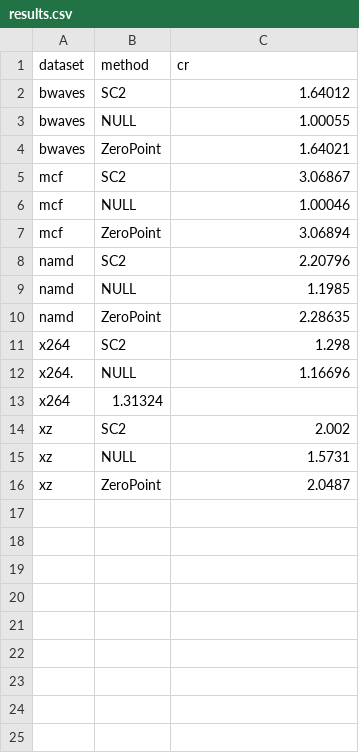
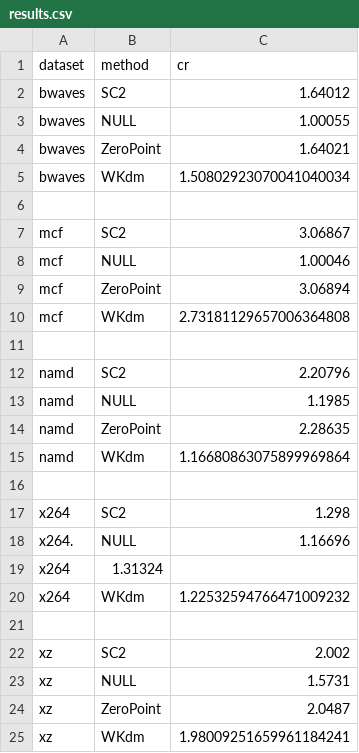
Before and after one commit to jonnor/acm2019-compress, a CSV file: results.csv, drawn as a sheet.

Commit message:
Added WKdm to results CSV.

```diff
--- a/results.csv
+++ b/results.csv
@@ -4,2 +4,4 @@ bwaves,NULL,1.00055
 bwaves,ZeroPoint,1.64021
+bwaves,WKdm,1.50802923070041040034
+
 mcf,SC2,3.06867
@@ -7,2 +9,4 @@ mcf,NULL,1.00046
 mcf,ZeroPoint,3.06894
+mcf,WKdm,2.73181129657006364808
+
 namd,SC2,2.20796
@@ -10,2 +14,4 @@ namd,NULL,1.1985
 namd,ZeroPoint,2.28635
+namd,WKdm,1.16680863075899969864
+
 x264,SC2,1.298
@@ -13,2 +19,4 @@ x264.,NULL,1.16696
 x264,1.31324
+x264,WKdm,1.22532594766471009232
+
 xz,SC2,2.002
@@ -16 +24,2 @@ xz,NULL,1.5731
 xz,ZeroPoint,2.0487
+xz,WKdm,1.98009251659961184241
```
